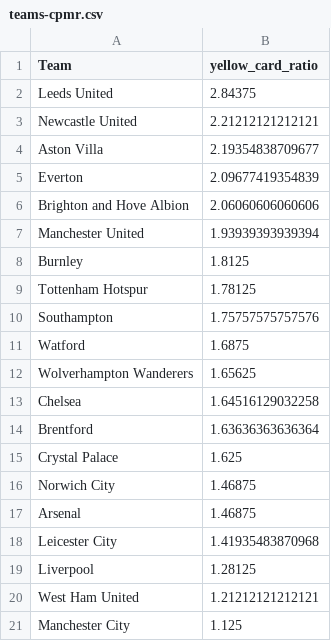
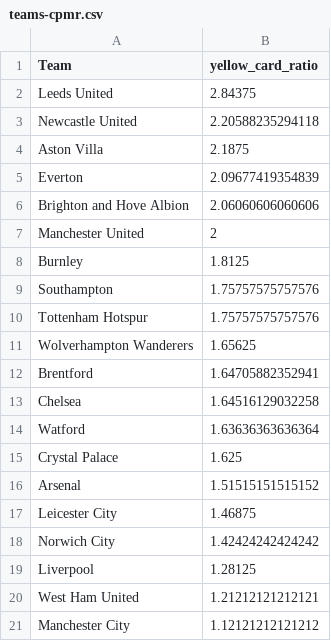
Before and after one commit to charles-adedotun/krysp-scraper, a CSV file: epl/cleaned-data/teams-cpmr.csv, drawn as a sheet.

```diff
--- a/epl/cleaned-data/teams-cpmr.csv
+++ b/epl/cleaned-data/teams-cpmr.csv
@@ -2,20 +2,20 @@
 "  Leeds United ",2.84375
-"  Newcastle United ",2.21212121212121
-"  Aston Villa ",2.19354838709677
+"  Newcastle United ",2.20588235294118
+"  Aston Villa ",2.1875
 "  Everton ",2.09677419354839
 "  Brighton and Hove Albion ",2.06060606060606
-"  Manchester United ",1.93939393939394
+"  Manchester United ",2
 "  Burnley ",1.8125
-"  Tottenham Hotspur ",1.78125
 "  Southampton ",1.75757575757576
-"  Watford ",1.6875
+"  Tottenham Hotspur ",1.75757575757576
 "  Wolverhampton Wanderers ",1.65625
+"  Brentford ",1.64705882352941
 "  Chelsea ",1.64516129032258
-"  Brentford ",1.63636363636364
+"  Watford ",1.63636363636364
 "  Crystal Palace ",1.625
-"  Norwich City ",1.46875
-"  Arsenal ",1.46875
-"  Leicester City ",1.41935483870968
+"  Arsenal ",1.51515151515152
+"  Leicester City ",1.46875
+"  Norwich City ",1.42424242424242
 "  Liverpool ",1.28125
 "  West Ham United ",1.21212121212121
-"  Manchester City ",1.125
+"  Manchester City ",1.12121212121212
```
Also changed, not shown: epl/cleaned-data/referees-cpmr.csv, 2 other files.
